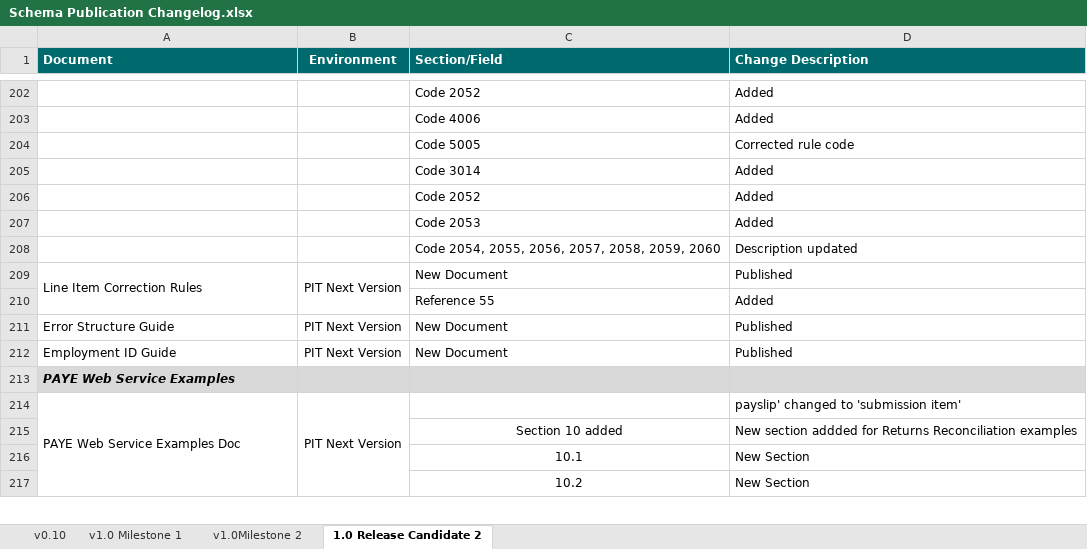
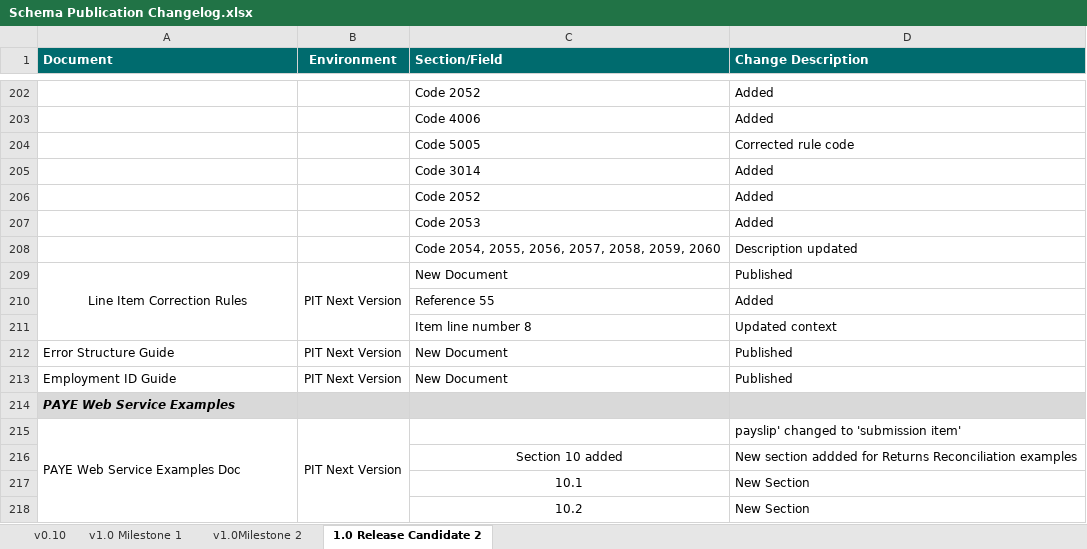
Before and after one commit to revenue-ie/paye-employers-documentation, an Excel workbook: PIT4/Schema Publication Changelog.xlsx, sheet 1.0 Release Candidate 2, drawn as a sheet; only a part is shown, gaps mark what is left out; values as stored, in another font and other column widths than the file's, no borders; the diff names each change by its address in the sheet, - before the commit and + after, or states it on an @@ line.

```diff
--- a/PIT4/Schema Publication Changelog.xlsx (sheet 1.0 Release Candidate 2)
+++ b/PIT4/Schema Publication Changelog.xlsx (sheet 1.0 Release Candidate 2)
-A209 alignment: left
+A209 alignment: center
+row 211:  |  | Item line number 8 | Updated context
```
Also changed, not shown: PIT3/Schema Publication Changelog.xlsx, 31 other files.
